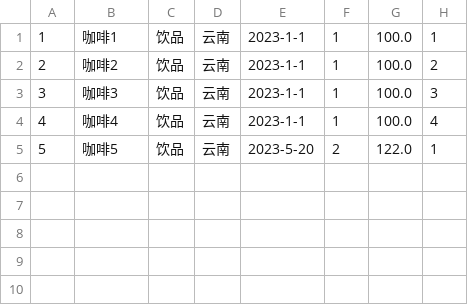
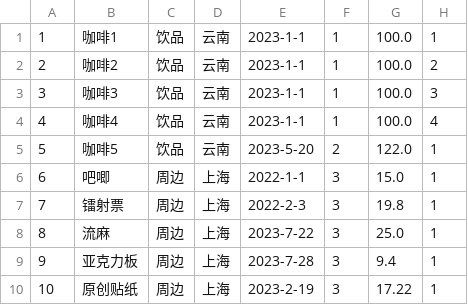
Before and after one commit to 3591332691/database_pj, a CSV file: productData.csv, drawn as a sheet.

```diff
--- a/productData.csv
+++ b/productData.csv
@@ -5 +5,6 @@
 5,咖啡5,饮品,云南,2023-5-20,2,122.0,1
+6,吧唧,周边,上海,2022-1-1,3,15.0,1
+7,镭射票,周边,上海,2022-2-3,3,19.8,1
+8,流麻,周边,上海,2023-7-22,3,25.0,1
+9,亚克力板,周边,上海,2023-7-28,3,9.4,1
+10,原创贴纸,周边,上海,2023-2-19,3,17.22,1
```
Also changed, not shown: 6 other files.
